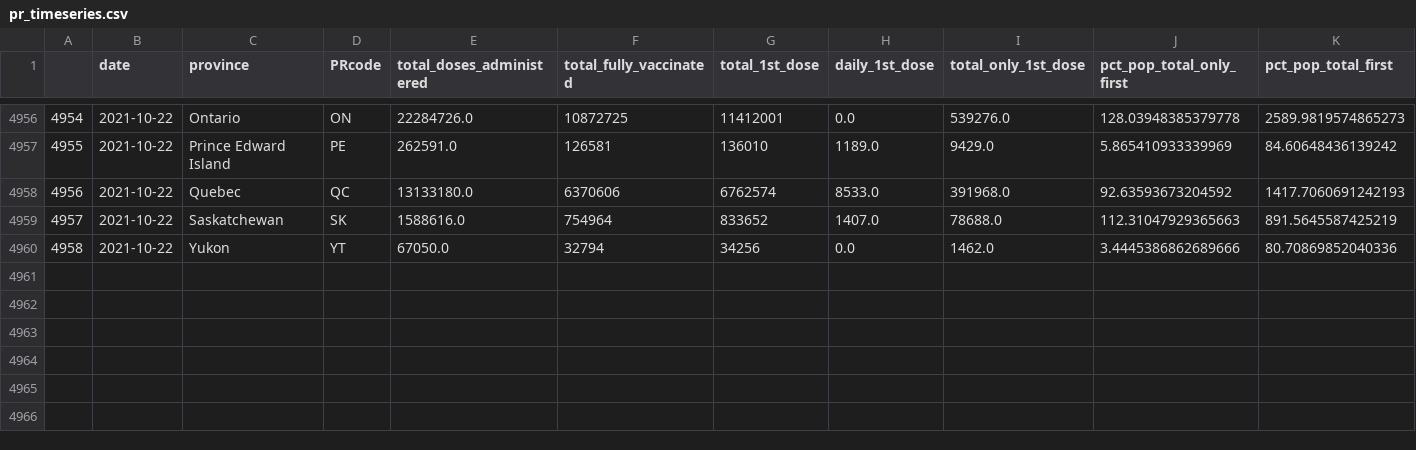
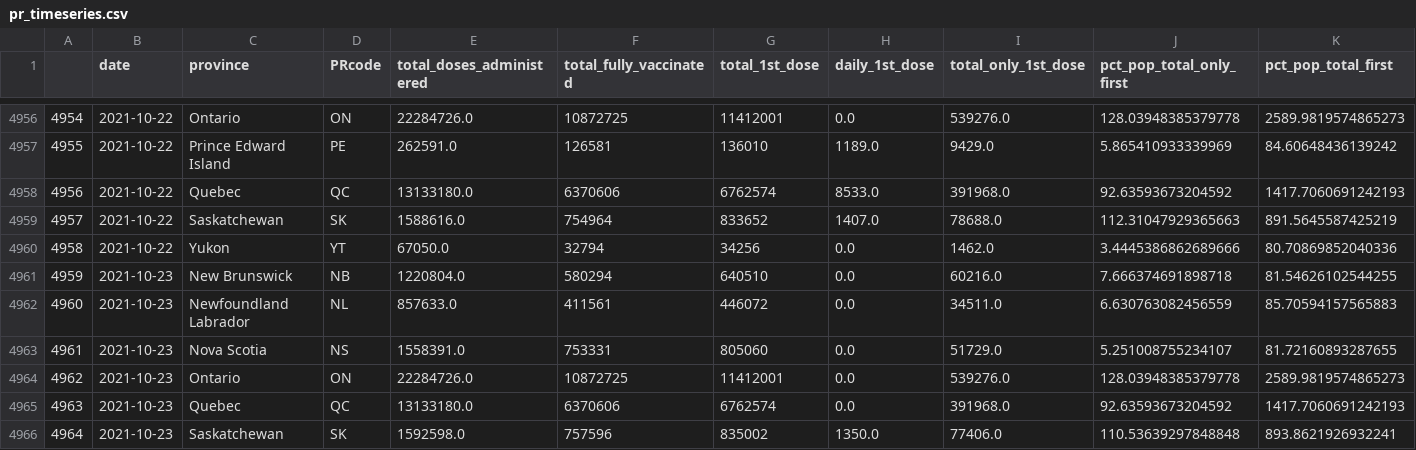
Before and after one commit to geomatics21aspc/Vaccine_timeseries, a CSV file: pr_timeseries.csv, drawn as a sheet; only a part is shown, gaps mark what is left out; rows hold the shown columns only; the diff names each change by its address in the sheet, - before the commit and + after, or states it on an @@ line.

Commit message:
Commit successful!

```diff
--- a/pr_timeseries.csv
+++ b/pr_timeseries.csv
+row 4961: 4959 | 2021-10-23 | New Brunswick | NB | 1220804.0 | 580294 | 640510 | 0.0 | 60216.0 | 7.666374691898718 | 81.54626102544255
+row 4962: 4960 | 2021-10-23 | Newfoundland Labrador | NL | 857633.0 | 411561 | 446072 | 0.0 | 34511.0 | 6.630763082456559 | 85.70594157565883
+row 4963: 4961 | 2021-10-23 | Nova Scotia | NS | 1558391.0 | 753331 | 805060 | 0.0 | 51729.0 | 5.251008755234107 | 81.72160893287655
+row 4964: 4962 | 2021-10-23 | Ontario | ON | 22284726.0 | 10872725 | 11412001 | 0.0 | 539276.0 | 128.03948385379778 | 2589.9819574865273
+row 4965: 4963 | 2021-10-23 | Quebec | QC | 13133180.0 | 6370606 | 6762574 | 0.0 | 391968.0 | 92.63593673204592 | 1417.7060691242193
+row 4966: 4964 | 2021-10-23 | Saskatchewan | SK | 1592598.0 | 757596 | 835002 | 1350.0 | 77406.0 | 110.53639297848848 | 893.8621926932241
```
